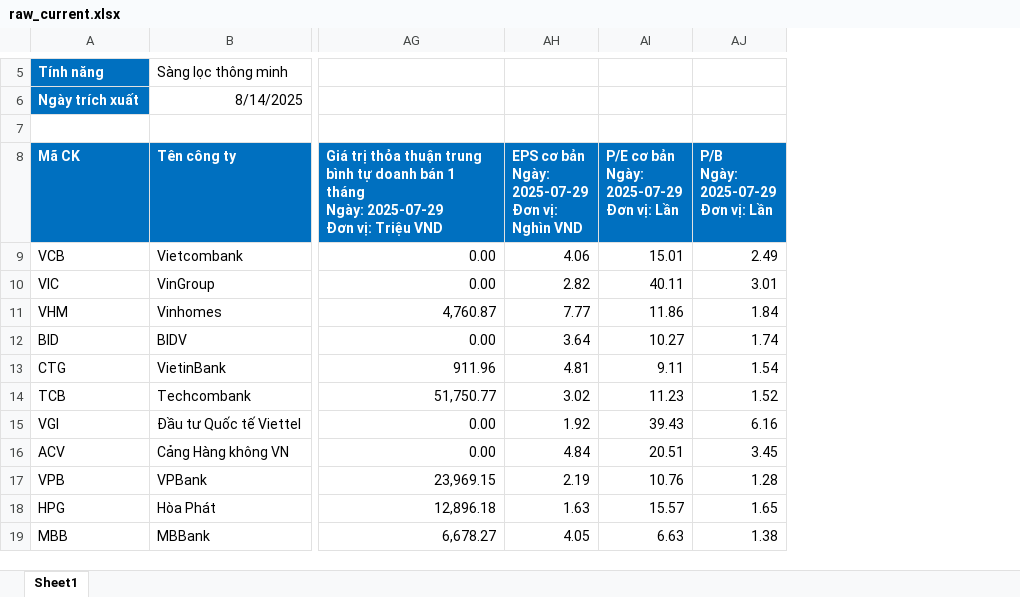
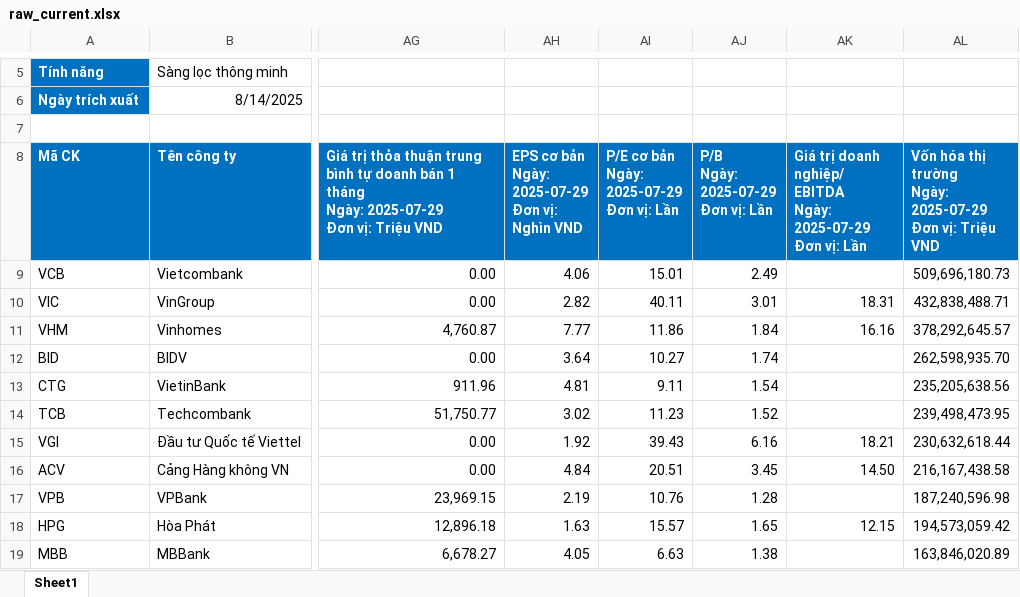
Before and after one commit to twan507/get-data-analysis, an Excel workbook: data/raw/raw_current.xlsx, sheet Sheet1, drawn as a sheet; only a part is shown, gaps mark what is left out; values as stored, in another font and other column widths than the file's, no borders; charts and pictures not drawn; ↵ is a line break in a cell; the diff names each change by its address in the sheet, - before the commit and + after, or states it on an @@ line.

```diff
--- a/data/raw/raw_current.xlsx (sheet Sheet1)
+++ b/data/raw/raw_current.xlsx (sheet Sheet1)
+column AK, rows 8-18: Giá trị doanh nghiệp/ EBITDA ↵ Ngày: 2025-07-29 ↵ Đơn vị: Lần |  | 18.31 | 16.16 |  |  |  | 18.21 | 14.50 |  | 12.15
+column AL, rows 8-19: Vốn hóa thị trường ↵ Ngày: 2025-07-29 ↵ Đơn vị: Triệu VND | 509,696,180.73 | 432,838,488.71 | 378,292,645.57 | 262,598,935.70 | 235,205,638.56 | 239,498,473.95 | 230,632,618.44 | 216,167,438.58 | 187,240,596.98 | 194,573,059.42 | 163,846,020.89
```
Also changed, not shown: data/raw/raw_ptcb.xlsx, 7 other files.
